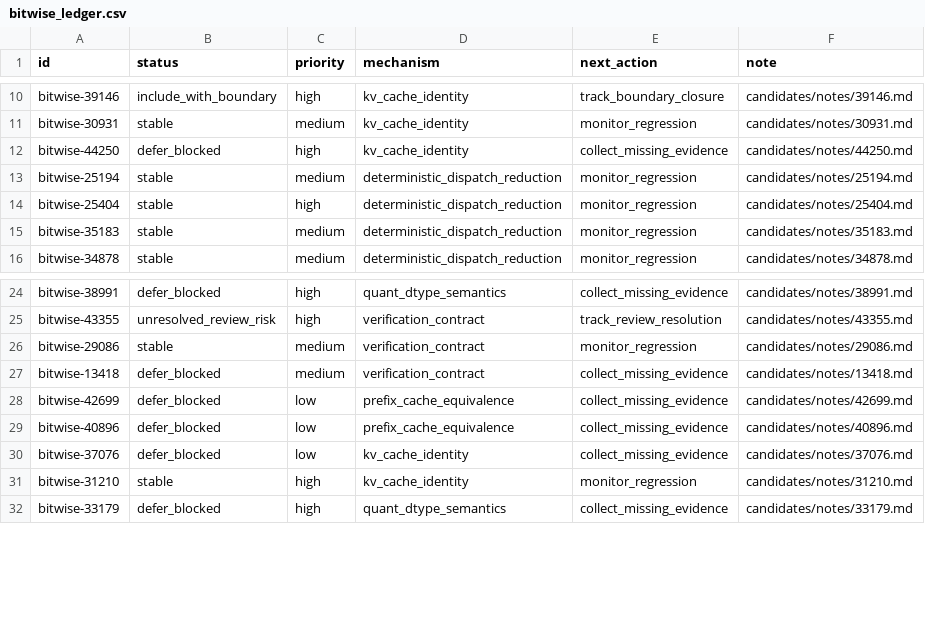
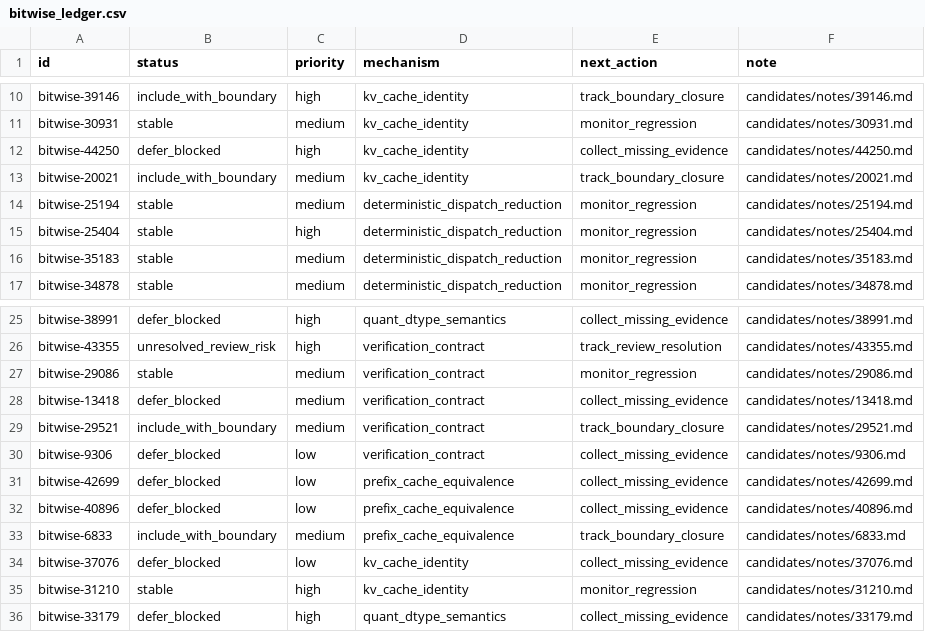
Before and after one commit to wwhhorizon/VllmWiki, a CSV file: candidates/bitwise_ledger.csv, drawn as a sheet; only a part is shown, gaps mark what is left out; the diff names each change by its address in the sheet, - before the commit and + after, or states it on an @@ line.

Commit message:
Review another batch of closed bitwise candidates

```diff
--- a/candidates/bitwise_ledger.csv
+++ b/candidates/bitwise_ledger.csv
+row 13: bitwise-20021 | include_with_boundary | medium | kv_cache_identity | track_boundary_closure | candidates/notes/20021.md
+row 29: bitwise-29521 | include_with_boundary | medium | verification_contract | track_boundary_closure | candidates/notes/29521.md
+row 30: bitwise-9306 | defer_blocked | low | verification_contract | collect_missing_evidence | candidates/notes/9306.md
+row 33: bitwise-6833 | include_with_boundary | medium | prefix_cache_equivalence | track_boundary_closure | candidates/notes/6833.md
```
Also changed, not shown: 10 other files.
